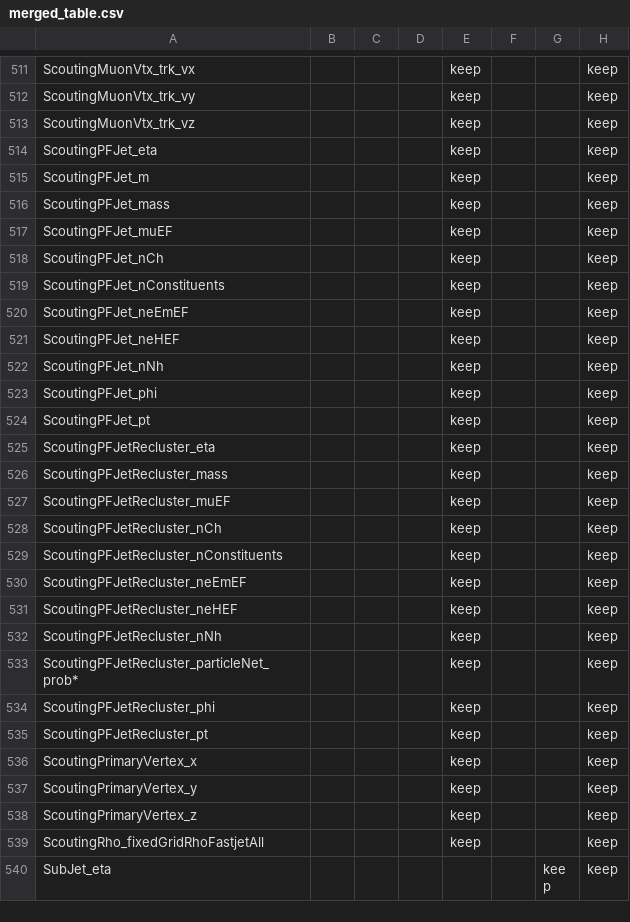
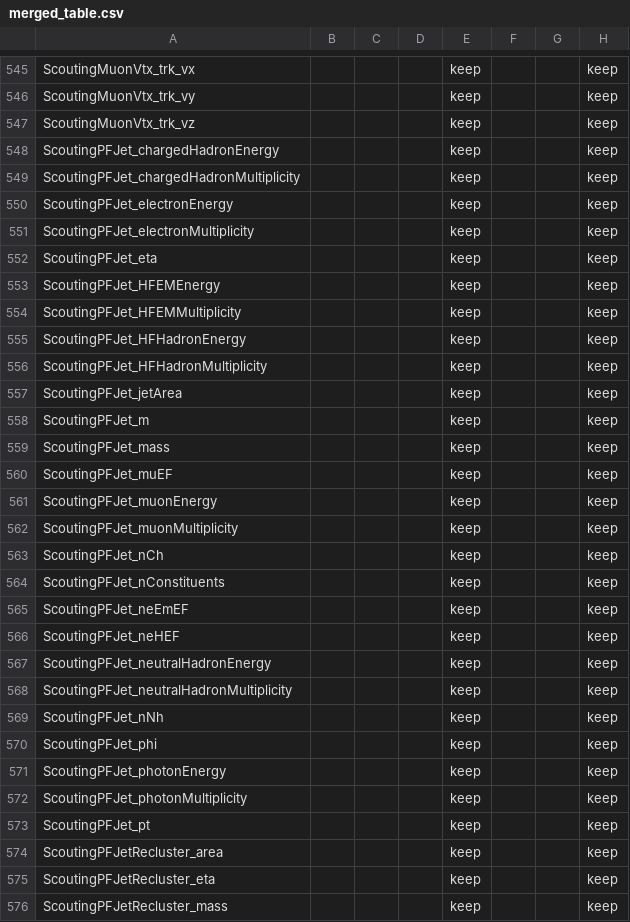
Before and after one commit to SWuchterl/nano-configs, a CSV file: branchesConfig/merged_table.csv, drawn as a sheet; only a part is shown, gaps mark what is left out; the shorter side is filled out with more unchanged rows; the diff covers the shown part only.

Commit message:
scouting fixes

```diff
--- a/branchesConfig/merged_table.csv
+++ b/branchesConfig/merged_table.csv
@@ -513,3 +547,12 @@ ScoutingMuonVtx_trk_vy,,,,keep,,,keep
 ScoutingMuonVtx_trk_vz,,,,keep,,,keep
+ScoutingPFJet_chargedHadronEnergy,,,,keep,,,keep
+ScoutingPFJet_chargedHadronMultiplicity,,,,keep,,,keep
+ScoutingPFJet_electronEnergy,,,,keep,,,keep
+ScoutingPFJet_electronMultiplicity,,,,keep,,,keep
 ScoutingPFJet_eta,,,,keep,,,keep
+ScoutingPFJet_HFEMEnergy,,,,keep,,,keep
+ScoutingPFJet_HFEMMultiplicity,,,,keep,,,keep
+ScoutingPFJet_HFHadronEnergy,,,,keep,,,keep
+ScoutingPFJet_HFHadronMultiplicity,,,,keep,,,keep
+ScoutingPFJet_jetArea,,,,keep,,,keep
 ScoutingPFJet_m,,,,keep,,,keep
@@ -517,2 +560,4 @@ ScoutingPFJet_mass,,,,keep,,,keep
 ScoutingPFJet_muEF,,,,keep,,,keep
+ScoutingPFJet_muonEnergy,,,,keep,,,keep
+ScoutingPFJet_muonMultiplicity,,,,keep,,,keep
 ScoutingPFJet_nCh,,,,keep,,,keep
@@ -521,5 +566,10 @@ ScoutingPFJet_neEmEF,,,,keep,,,keep
 ScoutingPFJet_neHEF,,,,keep,,,keep
+ScoutingPFJet_neutralHadronEnergy,,,,keep,,,keep
+ScoutingPFJet_neutralHadronMultiplicity,,,,keep,,,keep
 ScoutingPFJet_nNh,,,,keep,,,keep
 ScoutingPFJet_phi,,,,keep,,,keep
+ScoutingPFJet_photonEnergy,,,,keep,,,keep
+ScoutingPFJet_photonMultiplicity,,,,keep,,,keep
 ScoutingPFJet_pt,,,,keep,,,keep
+ScoutingPFJetRecluster_area,,,,keep,,,keep
 ScoutingPFJetRecluster_eta,,,,keep,,,keep
```
Also changed, not shown: 34 added rows elsewhere in this file, 3 other files.
